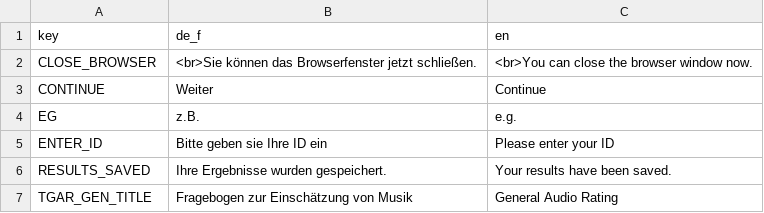
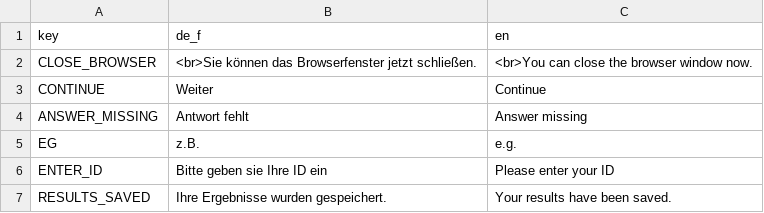
Before and after one commit to klausfrieler/GAR, a CSV file: data_raw/GAR_dict.csv, drawn as a sheet; only a part is shown; the shorter side is filled out with more unchanged rows; the diff covers the shown part only.

```diff
--- a/data_raw/GAR_dict.csv
+++ b/data_raw/GAR_dict.csv
@@ -3,2 +3,3 @@
 "CONTINUE","Weiter","Continue"
+"ANSWER_MISSING","Antwort fehlt","Answer missing"
 "EG","z.B. ","e.g. "
```
Also changed, not shown: 24 added rows elsewhere in this file, data_raw/GAR_dict_MAS.csv, 5 other files.
